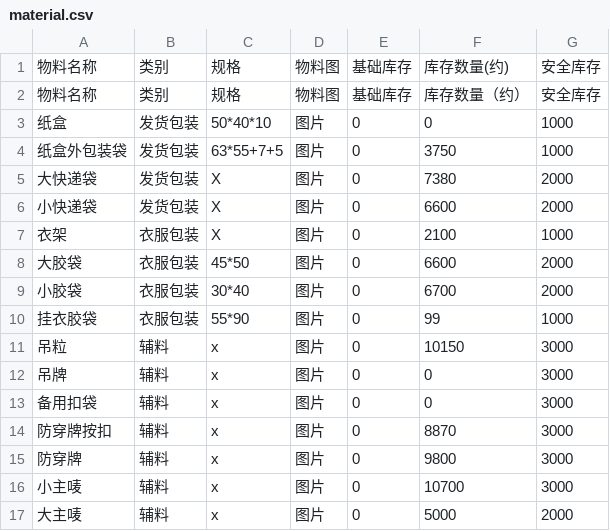
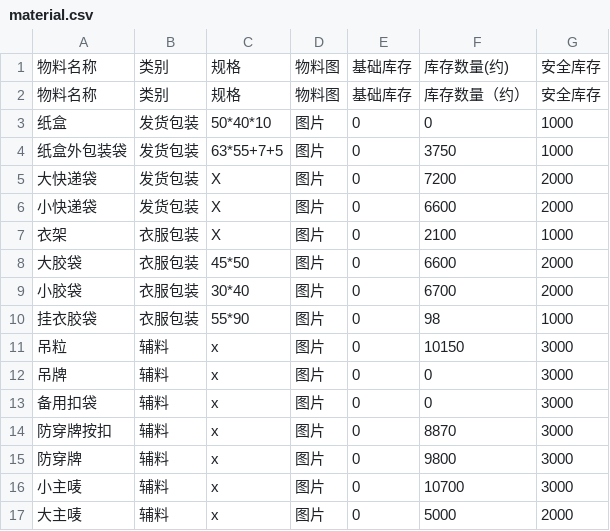
Before and after one commit to 912334889-dotcom/excel-sync-data, a CSV file: material.csv, drawn as a sheet.

Commit message:
Excel自动同步 21:17:58

```diff
--- a/material.csv
+++ b/material.csv
@@ -4,3 +4,3 @@
 纸盒外包装袋,发货包装,63*55+7+5,图片,0,3750 ,1000,
-大快递袋,发货包装,X,图片,0,7380 ,2000,
+大快递袋,发货包装,X,图片,0,7200 ,2000,
 小快递袋,发货包装,X,图片,0,6600 ,2000,
@@ -9,3 +9,3 @@
 小胶袋,衣服包装,30*40,图片,0,6700 ,2000,
-挂衣胶袋,衣服包装,55*90,图片,0,99 ,1000,
+挂衣胶袋,衣服包装,55*90,图片,0,98 ,1000,
 吊粒,辅料,x,图片,0,10150 ,3000,
```
